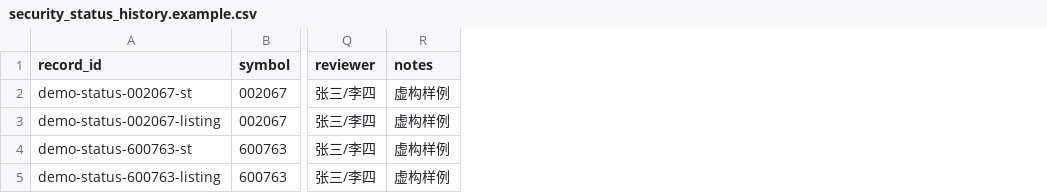
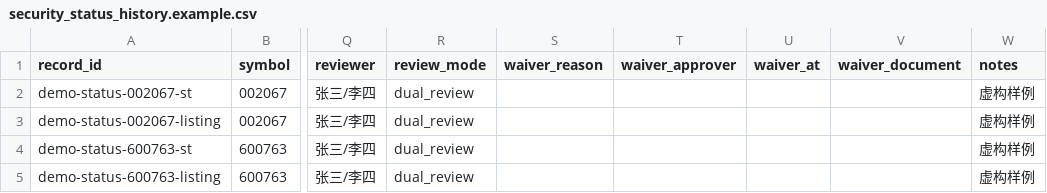
Before and after one commit to 15906656647-creator/akshare-quant-data, a CSV file: data/manual/stage8/security_status/security_status_history.example.csv, drawn as a sheet; only a part is shown, gaps mark what is left out; the diff names each change by its address in the sheet, - before the commit and + after, or states it on an @@ line.

```diff
--- a/data/manual/stage8/security_status/security_status_history.example.csv
+++ b/data/manual/stage8/security_status/security_status_history.example.csv
+column R (review_mode), rows 2-5: all dual_review
+column S (waiver_reason), empty
+column T (waiver_approver), empty
+column U (waiver_at), empty
+column V (waiver_document), empty
```
Also changed, not shown: data/manual/stage8/limit_rules/limit_rules.example.csv, 9 other files.
